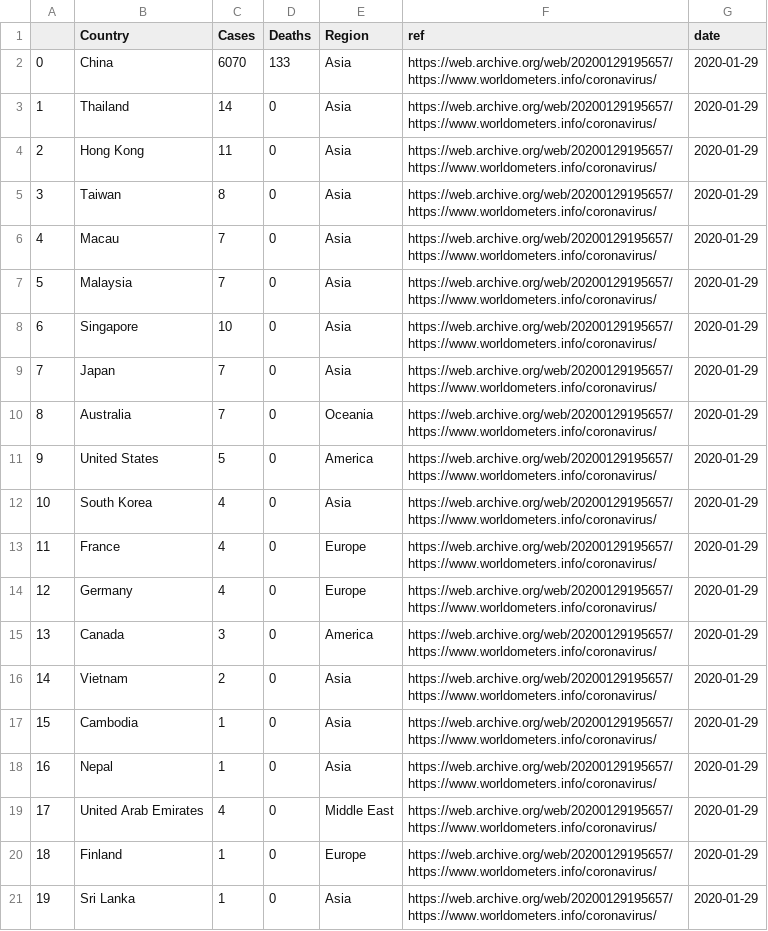
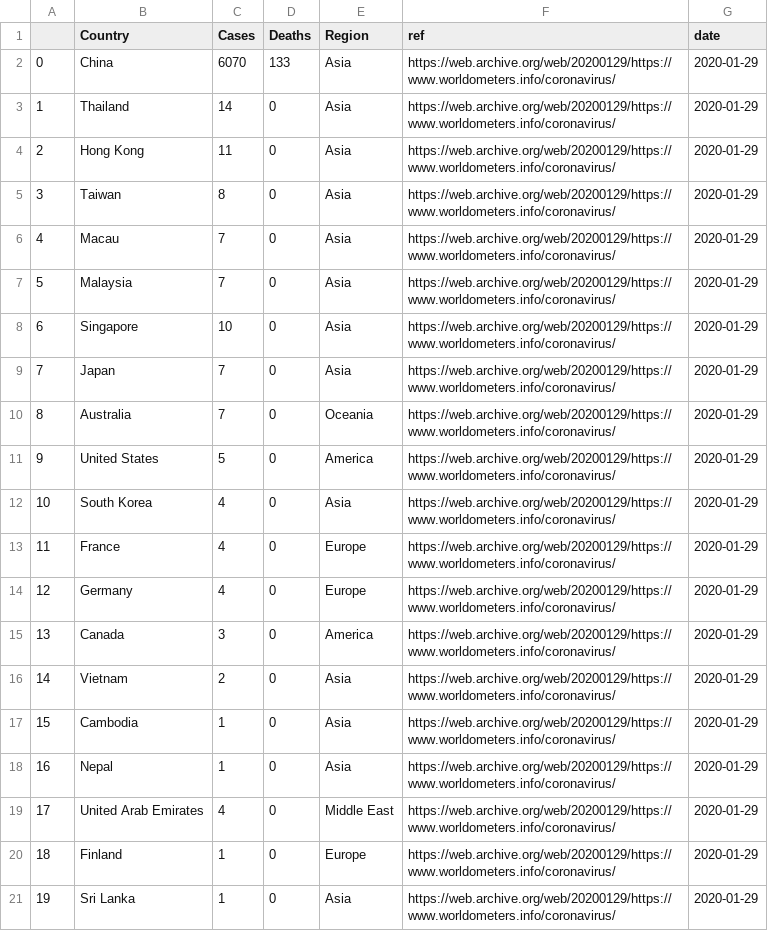
Before and after one commit to royassis/worldmeterCovid19Scraper, a CSV file: data/Jan-29-2020.csv, drawn as a sheet.

```diff
--- a/data/Jan-29-2020.csv
+++ b/data/Jan-29-2020.csv
@@ -1,21 +1,21 @@
 ,Country,Cases,Deaths,Region,ref,date
-0,China,6070,133,Asia,https://web.archive.org/web/20200129195657/https://www.worldometers.info/coronavirus/,2020-01-29
-1,Thailand,14,0,Asia,https://web.archive.org/web/20200129195657/https://www.worldometers.info/coronavirus/,2020-01-29
-2,Hong Kong,11,0,Asia,https://web.archive.org/web/20200129195657/https://www.worldometers.info/coronavirus/,2020-01-29
-3,Taiwan,8,0,Asia,https://web.archive.org/web/20200129195657/https://www.worldometers.info/coronavirus/,2020-01-29
-4,Macau,7,0,Asia,https://web.archive.org/web/20200129195657/https://www.worldometers.info/coronavirus/,2020-01-29
-5,Malaysia,7,0,Asia,https://web.archive.org/web/20200129195657/https://www.worldometers.info/coronavirus/,2020-01-29
-6,Singapore,10,0,Asia,https://web.archive.org/web/20200129195657/https://www.worldometers.info/coronavirus/,2020-01-29
-7,Japan,7,0,Asia,https://web.archive.org/web/20200129195657/https://www.worldometers.info/coronavirus/,2020-01-29
-8,Australia,7,0,Oceania,https://web.archive.org/web/20200129195657/https://www.worldometers.info/coronavirus/,2020-01-29
-9,United States,5,0,America,https://web.archive.org/web/20200129195657/https://www.worldometers.info/coronavirus/,2020-01-29
-10,South Korea,4,0,Asia,https://web.archive.org/web/20200129195657/https://www.worldometers.info/coronavirus/,2020-01-29
-11,France,4,0,Europe,https://web.archive.org/web/20200129195657/https://www.worldometers.info/coronavirus/,2020-01-29
-12,Germany,4,0,Europe,https://web.archive.org/web/20200129195657/https://www.worldometers.info/coronavirus/,2020-01-29
-13,Canada,3,0,America,https://web.archive.org/web/20200129195657/https://www.worldometers.info/coronavirus/,2020-01-29
-14,Vietnam,2,0,Asia,https://web.archive.org/web/20200129195657/https://www.worldometers.info/coronavirus/,2020-01-29
-15,Cambodia,1,0,Asia,https://web.archive.org/web/20200129195657/https://www.worldometers.info/coronavirus/,2020-01-29
-16,Nepal,1,0,Asia,https://web.archive.org/web/20200129195657/https://www.worldometers.info/coronavirus/,2020-01-29
-17,United Arab Emirates,4,0,Middle East,https://web.archive.org/web/20200129195657/https://www.worldometers.info/coronavirus/,2020-01-29
-18,Finland,1,0,Europe,https://web.archive.org/web/20200129195657/https://www.worldometers.info/coronavirus/,2020-01-29
-19,Sri Lanka,1,0,Asia,https://web.archive.org/web/20200129195657/https://www.worldometers.info/coronavirus/,2020-01-29
+0,China,6070,133,Asia,https://web.archive.org/web/20200129/https://www.worldometers.info/coronavirus/,2020-01-29
+1,Thailand,14,0,Asia,https://web.archive.org/web/20200129/https://www.worldometers.info/coronavirus/,2020-01-29
+2,Hong Kong,11,0,Asia,https://web.archive.org/web/20200129/https://www.worldometers.info/coronavirus/,2020-01-29
+3,Taiwan,8,0,Asia,https://web.archive.org/web/20200129/https://www.worldometers.info/coronavirus/,2020-01-29
+4,Macau,7,0,Asia,https://web.archive.org/web/20200129/https://www.worldometers.info/coronavirus/,2020-01-29
+5,Malaysia,7,0,Asia,https://web.archive.org/web/20200129/https://www.worldometers.info/coronavirus/,2020-01-29
+6,Singapore,10,0,Asia,https://web.archive.org/web/20200129/https://www.worldometers.info/coronavirus/,2020-01-29
+7,Japan,7,0,Asia,https://web.archive.org/web/20200129/https://www.worldometers.info/coronavirus/,2020-01-29
+8,Australia,7,0,Oceania,https://web.archive.org/web/20200129/https://www.worldometers.info/coronavirus/,2020-01-29
+9,United States,5,0,America,https://web.archive.org/web/20200129/https://www.worldometers.info/coronavirus/,2020-01-29
+10,South Korea,4,0,Asia,https://web.archive.org/web/20200129/https://www.worldometers.info/coronavirus/,2020-01-29
+11,France,4,0,Europe,https://web.archive.org/web/20200129/https://www.worldometers.info/coronavirus/,2020-01-29
+12,Germany,4,0,Europe,https://web.archive.org/web/20200129/https://www.worldometers.info/coronavirus/,2020-01-29
+13,Canada,3,0,America,https://web.archive.org/web/20200129/https://www.worldometers.info/coronavirus/,2020-01-29
+14,Vietnam,2,0,Asia,https://web.archive.org/web/20200129/https://www.worldometers.info/coronavirus/,2020-01-29
+15,Cambodia,1,0,Asia,https://web.archive.org/web/20200129/https://www.worldometers.info/coronavirus/,2020-01-29
+16,Nepal,1,0,Asia,https://web.archive.org/web/20200129/https://www.worldometers.info/coronavirus/,2020-01-29
+17,United Arab Emirates,4,0,Middle East,https://web.archive.org/web/20200129/https://www.worldometers.info/coronavirus/,2020-01-29
+18,Finland,1,0,Europe,https://web.archive.org/web/20200129/https://www.worldometers.info/coronavirus/,2020-01-29
+19,Sri Lanka,1,0,Asia,https://web.archive.org/web/20200129/https://www.worldometers.info/coronavirus/,2020-01-29
```
Also changed, not shown: 2 other files.
